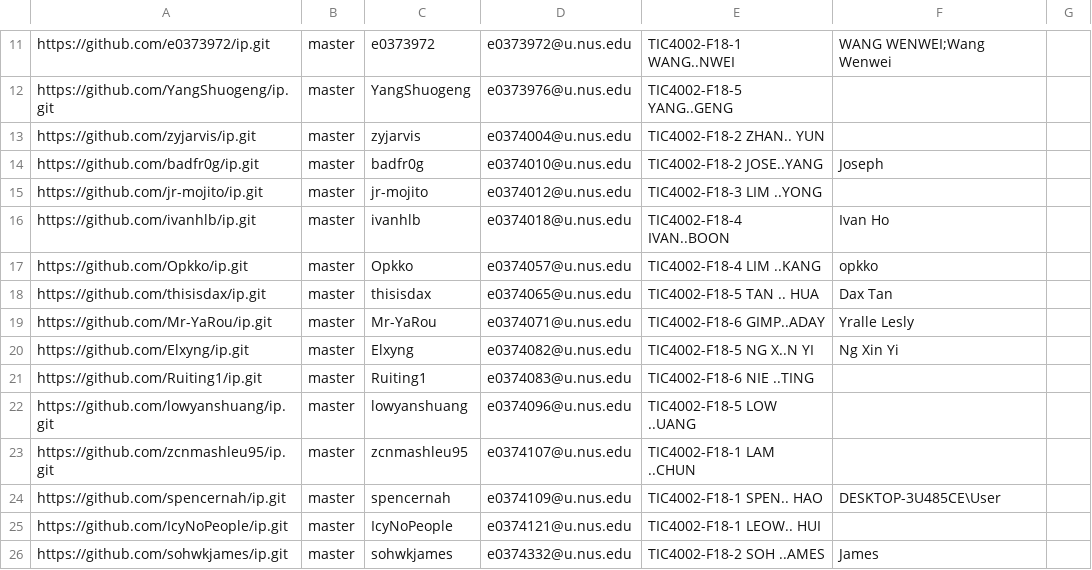
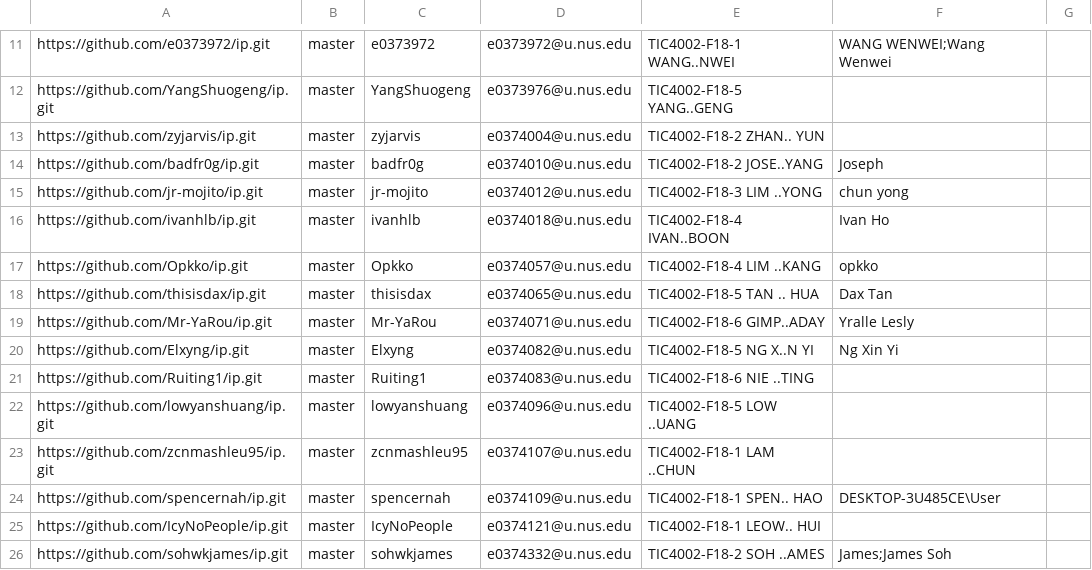
Before and after one commit to nus-tic4002-AY2122S2/ip-dashboard, a CSV file: configs/author-config.csv, drawn as a sheet; only a part is shown, gaps mark what is left out.

Commit message:
Update configs

```diff
--- a/configs/author-config.csv
+++ b/configs/author-config.csv
@@ -14,3 +14,3 @@ https://github.com/zyjarvis/ip.git,master,zyjarvis,e0374004@u.nus.edu,TIC4002-F1
 https://github.com/badfr0g/ip.git,master,badfr0g,e0374010@u.nus.edu,TIC4002-F18-2 JOSE..YANG,Joseph,
-https://github.com/jr-mojito/ip.git,master,jr-mojito,e0374012@u.nus.edu,TIC4002-F18-3 LIM ..YONG,,
+https://github.com/jr-mojito/ip.git,master,jr-mojito,e0374012@u.nus.edu,TIC4002-F18-3 LIM ..YONG,chun yong,
 https://github.com/ivanhlb/ip.git,master,ivanhlb,e0374018@u.nus.edu,TIC4002-F18-4 IVAN..BOON,Ivan Ho,
@@ -25,2 +25,2 @@ https://github.com/spencernah/ip.git,master,spencernah,e0374109@u.nus.edu,TIC400
 https://github.com/IcyNoPeople/ip.git,master,IcyNoPeople,e0374121@u.nus.edu,TIC4002-F18-1 LEOW.. HUI,,
-https://github.com/sohwkjames/ip.git,master,sohwkjames,e0374332@u.nus.edu,TIC4002-F18-2 SOH ..AMES,James,
+https://github.com/sohwkjames/ip.git,master,sohwkjames,e0374332@u.nus.edu,TIC4002-F18-2 SOH ..AMES,James;James Soh,
```
